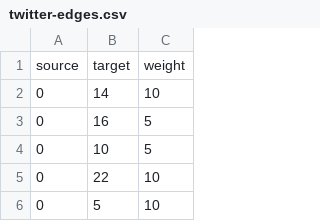
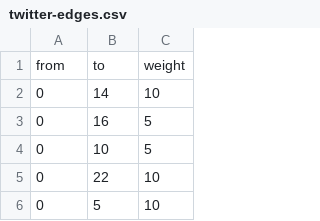
Before and after one commit to emxden1/SNA-WS22-23, a CSV file: twitter-edges.csv, drawn as a sheet; only a part is shown.

Commit message:
Update twitter-edges.csv

```diff
--- a/twitter-edges.csv
+++ b/twitter-edges.csv
@@ -1,2 +1,2 @@
-source,target,weight
+from,to,weight
 0,14,10
```
